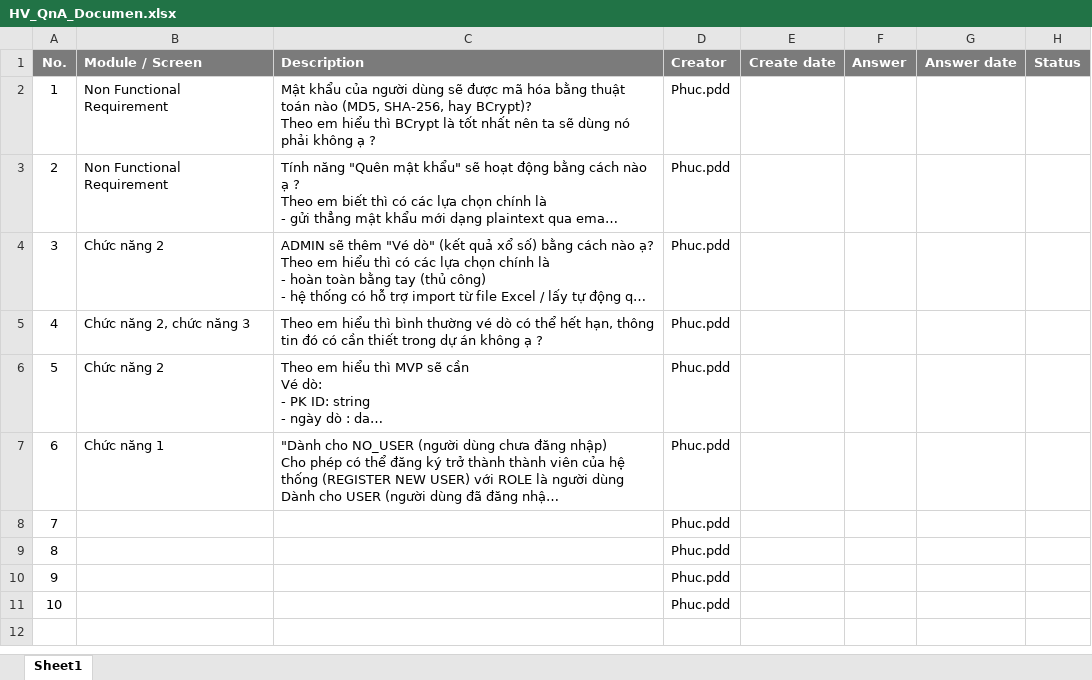
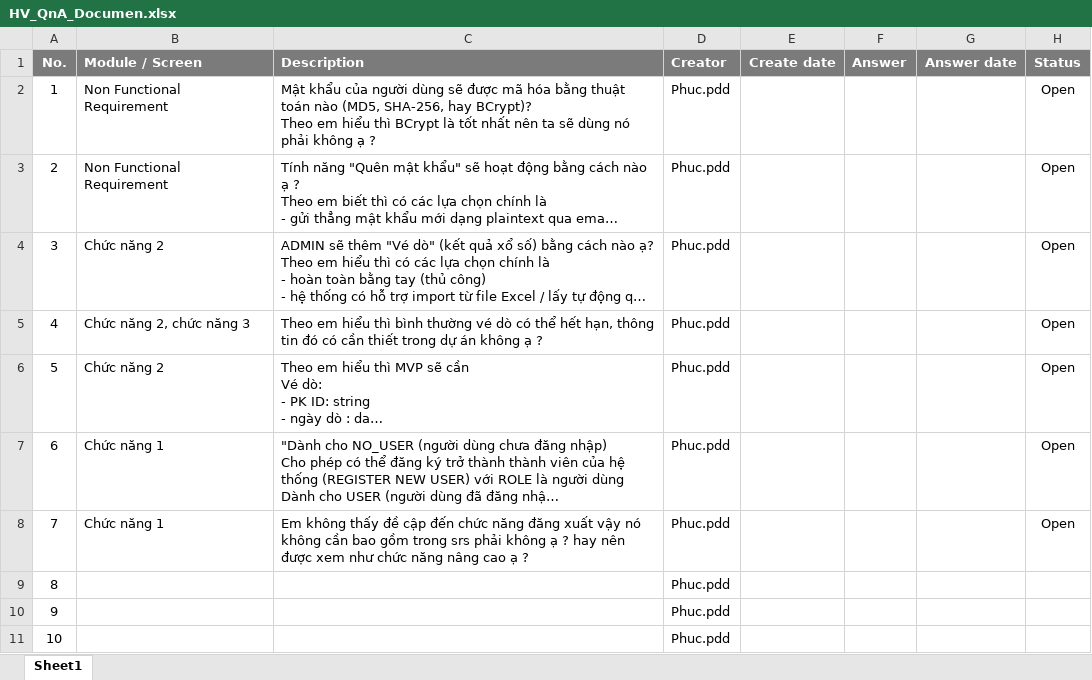
Before and after one commit to Stratoze/lab301, an Excel workbook: Task 1/HV_QnA_Documen.xlsx, sheet Sheet1, drawn as a sheet; long unchanged cells end in …; values as stored, in another font and other column widths than the file's, no borders; charts and pictures not drawn; the diff names each change by its address in the sheet, - before the commit and + after, or states it on an @@ line.

Commit message:
changed questio status, add new question to QnA file on task 1

```diff
--- a/Task 1/HV_QnA_Documen.xlsx (sheet Sheet1)
+++ b/Task 1/HV_QnA_Documen.xlsx (sheet Sheet1)
-H2:H8 (Status): (empty)
+H2:H8 (Status): Open
-B8 (Module / Screen): (empty)
+B8 (Module / Screen): Chức năng 1
-C8 (Description): (empty)
+C8 (Description): Em không thấy đề cập đến chức năng đăng xuất vậy nó không cần bao gồm trong srs phải không ạ ? hay nên được xem như chức năng nâng cao ạ ?
```
